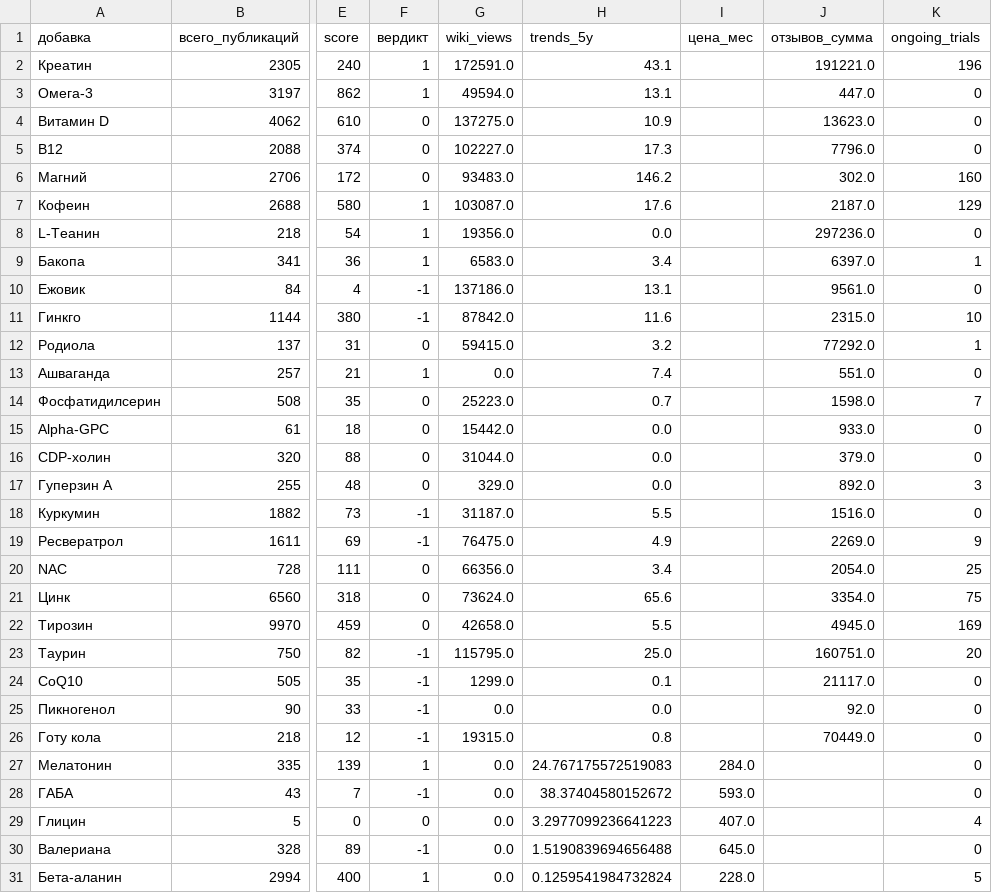
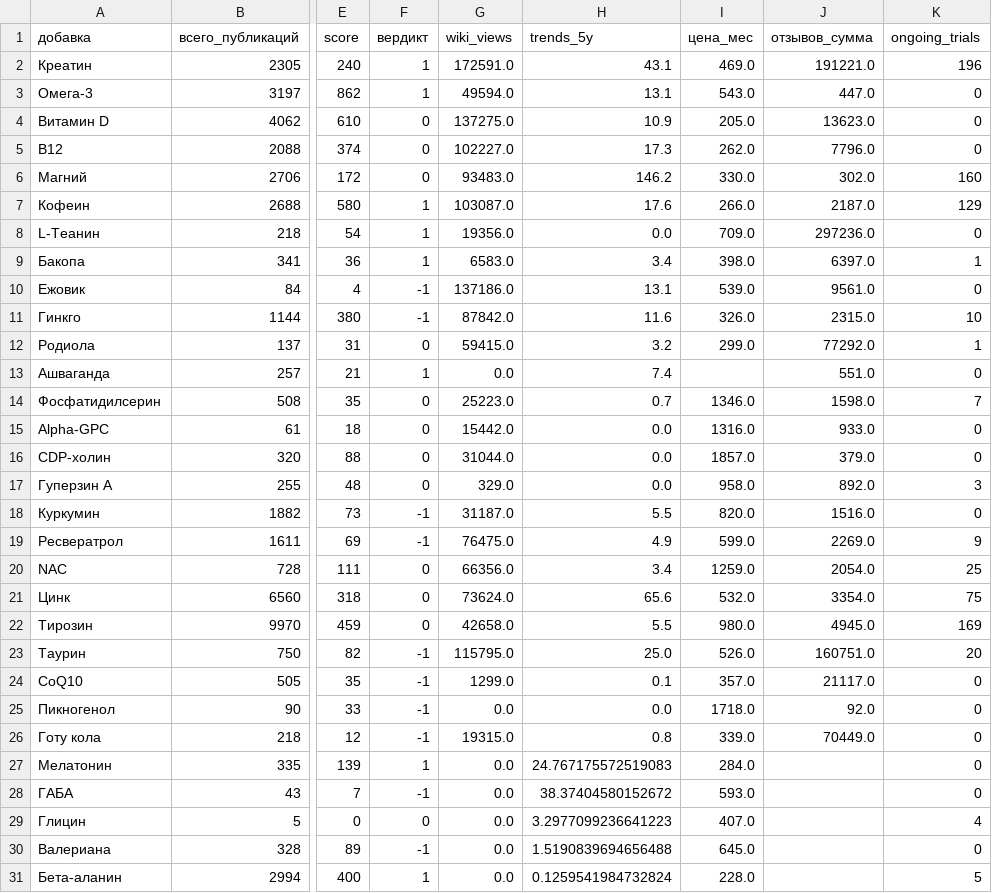
Before and after one commit to DeadSno/brain-25-evidence, a CSV file: data/processed/evidence_scored_v12.csv, drawn as a sheet; only a part is shown, gaps mark what is left out; the diff names each change by its address in the sheet, - before the commit and + after, or states it on an @@ line.

Commit message:
release: v1.2 — 41 supplements, prices, trials, ru-labels

```diff
--- a/data/processed/evidence_scored_v12.csv
+++ b/data/processed/evidence_scored_v12.csv
-I2 (цена_мес): (empty)
+I2 (цена_мес): 469.0
-I3 (цена_мес): (empty)
+I3 (цена_мес): 543.0
-I4 (цена_мес): (empty)
+I4 (цена_мес): 205.0
-I5 (цена_мес): (empty)
+I5 (цена_мес): 262.0
-I6 (цена_мес): (empty)
+I6 (цена_мес): 330.0
-I7 (цена_мес): (empty)
+I7 (цена_мес): 266.0
-I8 (цена_мес): (empty)
+I8 (цена_мес): 709.0
-I9 (цена_мес): (empty)
+I9 (цена_мес): 398.0
-I10 (цена_мес): (empty)
+I10 (цена_мес): 539.0
-I11 (цена_мес): (empty)
+I11 (цена_мес): 326.0
-I12 (цена_мес): (empty)
+I12 (цена_мес): 299.0
-I14 (цена_мес): (empty)
+I14 (цена_мес): 1346.0
-I15 (цена_мес): (empty)
+I15 (цена_мес): 1316.0
-I16 (цена_мес): (empty)
+I16 (цена_мес): 1857.0
-I17 (цена_мес): (empty)
+I17 (цена_мес): 958.0
-I18 (цена_мес): (empty)
+I18 (цена_мес): 820.0
-I19 (цена_мес): (empty)
+I19 (цена_мес): 599.0
-I20 (цена_мес): (empty)
+I20 (цена_мес): 1259.0
-I21 (цена_мес): (empty)
+I21 (цена_мес): 532.0
-I22 (цена_мес): (empty)
+I22 (цена_мес): 980.0
-I23 (цена_мес): (empty)
+I23 (цена_мес): 526.0
-I24 (цена_мес): (empty)
+I24 (цена_мес): 357.0
-I25 (цена_мес): (empty)
+I25 (цена_мес): 1718.0
-I26 (цена_мес): (empty)
+I26 (цена_мес): 339.0
```
Also changed, not shown: 3 other files.
